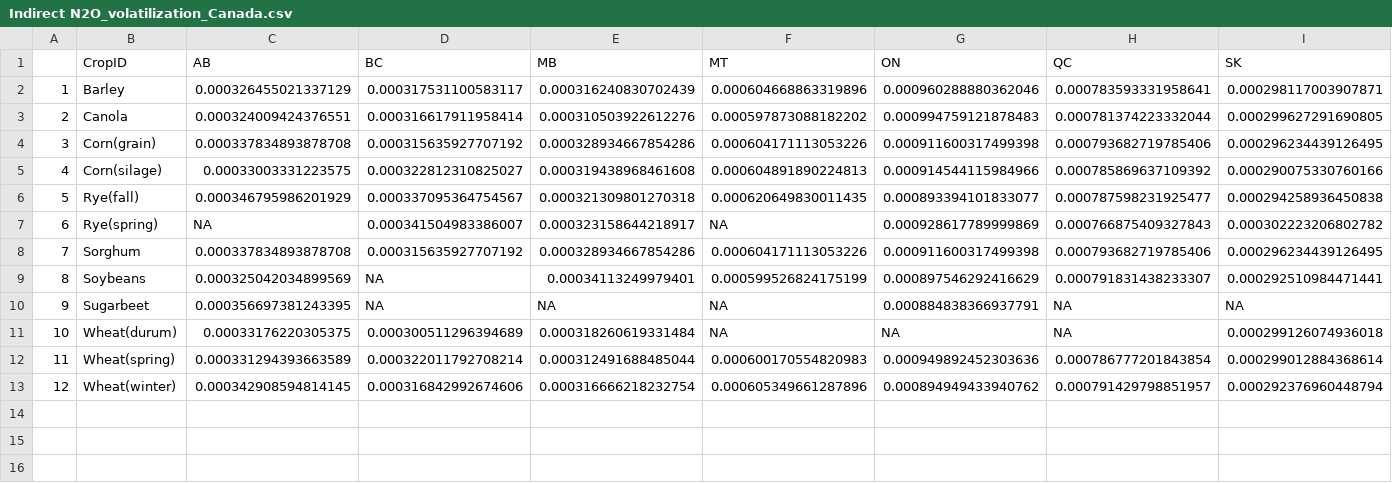
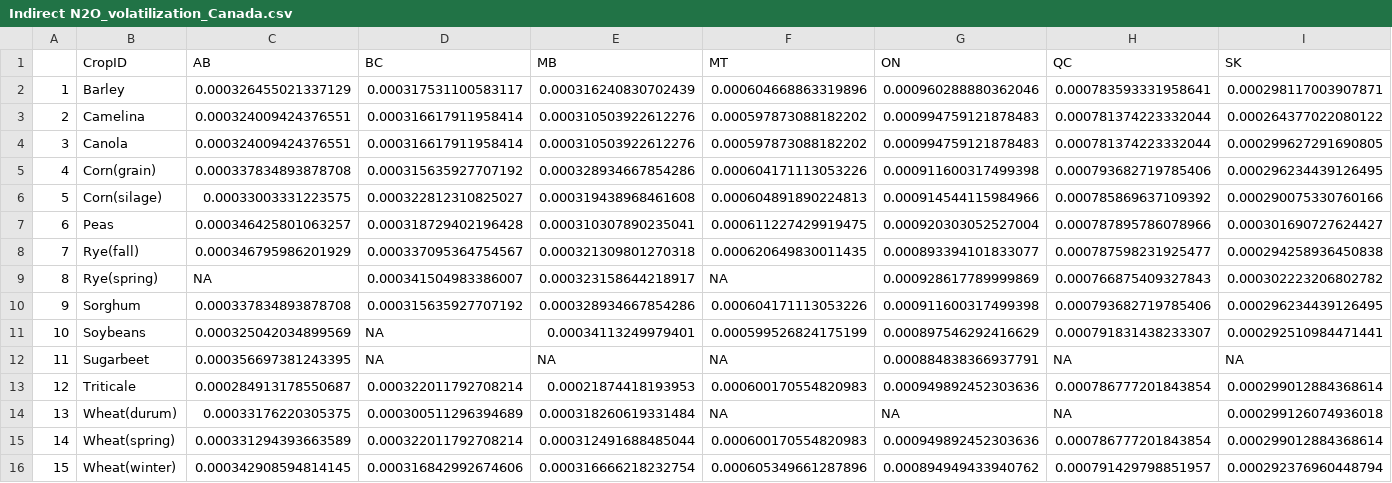
Before and after one commit to Chih-yuHung/Regionalized-crop-N2O, a CSV file: Output/Indirect N2O_volatilization_Canada.csv, drawn as a sheet; addresses are those after the commit; the diff names each change by its address in the sheet, - before the commit and + after, or states it on an @@ line.

Commit message:
complete the N2O tables

```diff
--- a/Output/Indirect N2O_volatilization_Canada.csv
+++ b/Output/Indirect N2O_volatilization_Canada.csv
+row 3: 2 | Camelina | 0.000324009424376551 | 0.000316617911958414 | 0.000310503922612276 | 0.000597873088182202 | 0.000994759121878483 | 0.000781374223332044 | 0.000264377022080122
@@ column A renumbered from row 4 down @@
+row 7: 6 | Peas | 0.000346425801063257 | 0.000318729402196428 | 0.000310307890235041 | 0.000611227429919475 | 0.000920303052527004 | 0.000787895786078966 | 0.000301690727624427
+row 13: 12 | Triticale | 0.000284913178550687 | 0.000322011792708214 | 0.00021874418193953 | 0.000600170554820983 | 0.000949892452303636 | 0.000786777201843854 | 0.000299012884368614
```
Also changed, not shown: Output/Indirect N2O_leaching_Canada.csv, 8 other files.
